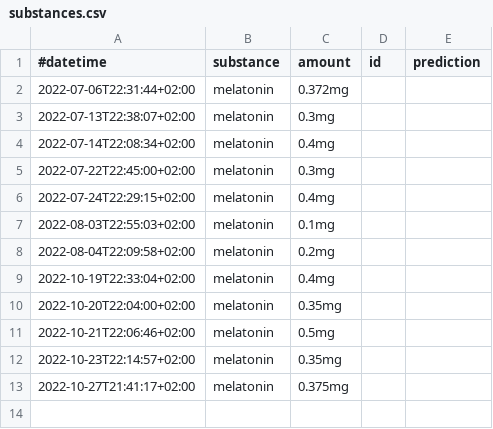
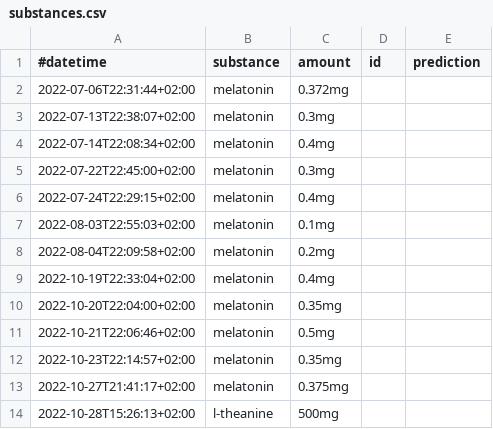
Before and after one commit to niplav/site, a CSV file: data/substances.csv, drawn as a sheet.

```diff
--- a/data/substances.csv
+++ b/data/substances.csv
@@ -13 +13,2 @@
 2022-10-27T21:41:17+02:00,melatonin,0.375mg,,
+2022-10-28T15:26:13+02:00,l-theanine,500mg,,
```
Also changed, not shown: data/masturbations.csv, 7 other files.
